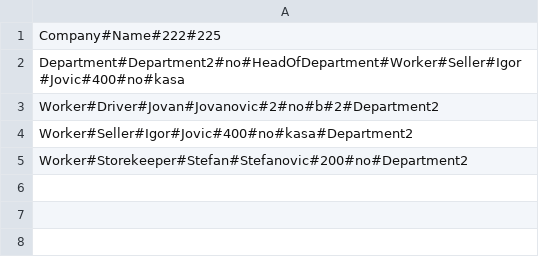
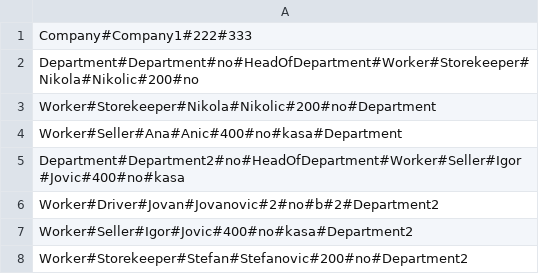
Before and after one commit to VesnaBozic/c-p-p-project, a CSV file: company.csv, drawn as a sheet.

```diff
--- a/company.csv
+++ b/company.csv
@@ -1,2 +1,5 @@
-Company#Name#222#225
+Company#Company1#222#333
+Department#Department#no#HeadOfDepartment#Worker#Storekeeper#Nikola#Nikolic#200#no
+Worker#Storekeeper#Nikola#Nikolic#200#no#Department
+Worker#Seller#Ana#Anic#400#no#kasa#Department
 Department#Department2#no#HeadOfDepartment#Worker#Seller#Igor#Jovic#400#no#kasa
```
Also changed, not shown: company2.csv, 8 other files.
